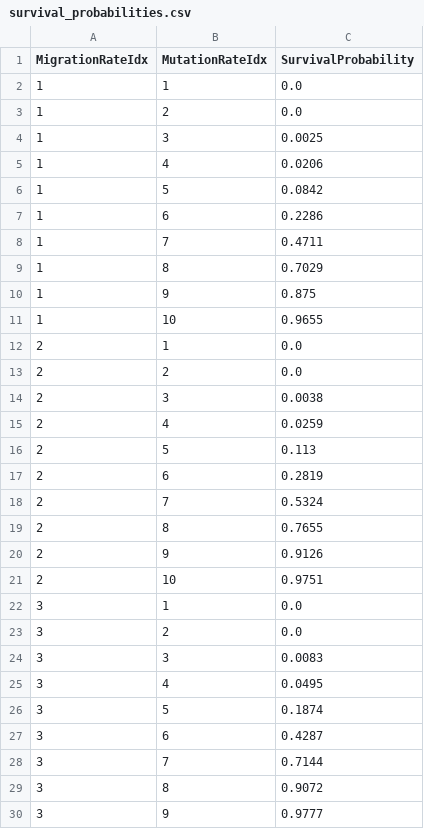
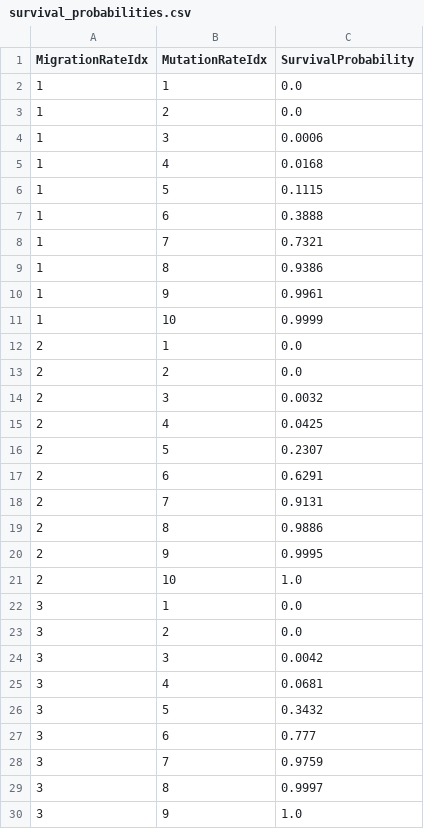
Before and after one commit to caelan-brooks/viral-coev-net, a CSV file: final_plots_viral_coev/survival_probabilities.csv, drawn as a sheet; only a part is shown; the diff covers the shown part only.

```diff
--- a/final_plots_viral_coev/survival_probabilities.csv
+++ b/final_plots_viral_coev/survival_probabilities.csv
@@ -3,28 +3,28 @@ MigrationRateIdx,MutationRateIdx,SurvivalProbability
 1,2,0.0
-1,3,0.0025
-1,4,0.0206
-1,5,0.0842
-1,6,0.2286
-1,7,0.4711
-1,8,0.7029
-1,9,0.875
-1,10,0.9655
+1,3,0.0006
+1,4,0.0168
+1,5,0.1115
+1,6,0.3888
+1,7,0.7321
+1,8,0.9386
+1,9,0.9961
+1,10,0.9999
 2,1,0.0
 2,2,0.0
-2,3,0.0038
-2,4,0.0259
-2,5,0.113
-2,6,0.2819
-2,7,0.5324
-2,8,0.7655
-2,9,0.9126
-2,10,0.9751
+2,3,0.0032
+2,4,0.0425
+2,5,0.2307
+2,6,0.6291
+2,7,0.9131
+2,8,0.9886
+2,9,0.9995
+2,10,1.0
 3,1,0.0
 3,2,0.0
-3,3,0.0083
-3,4,0.0495
-3,5,0.1874
-3,6,0.4287
-3,7,0.7144
-3,8,0.9072
-3,9,0.9777
+3,3,0.0042
+3,4,0.0681
+3,5,0.3432
+3,6,0.777
+3,7,0.9759
+3,8,0.9997
+3,9,1.0
```
Also changed, not shown: 63 edited cells elsewhere in this file, 12 other files.
